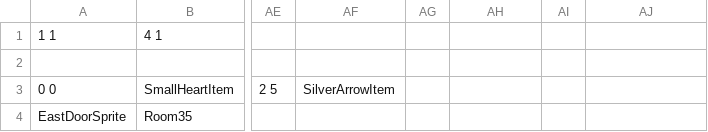
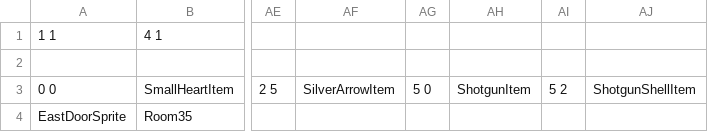
Before and after one commit to Progeny-of-the-Chicken/3902-Project, a CSV file: Sprint 0/Scripts/Terrain/LevelData/Dungeon1/Room25.csv, drawn as a sheet; only a part is shown, gaps mark what is left out; the diff names each change by its address in the sheet, - before the commit and + after, or states it on an @@ line.

Commit message:
links shotgun can be drawn when he has it

```diff
--- a/Sprint 0/Scripts/Terrain/LevelData/Dungeon1/Room25.csv
+++ b/Sprint 0/Scripts/Terrain/LevelData/Dungeon1/Room25.csv
-AG3: (empty)
+AG3: 5 0
-AH3: (empty)
+AH3: ShotgunItem
-AI3: (empty)
+AI3: 5 2
-AJ3: (empty)
+AJ3: ShotgunShellItem
```
Also changed, not shown: 26 other files.
